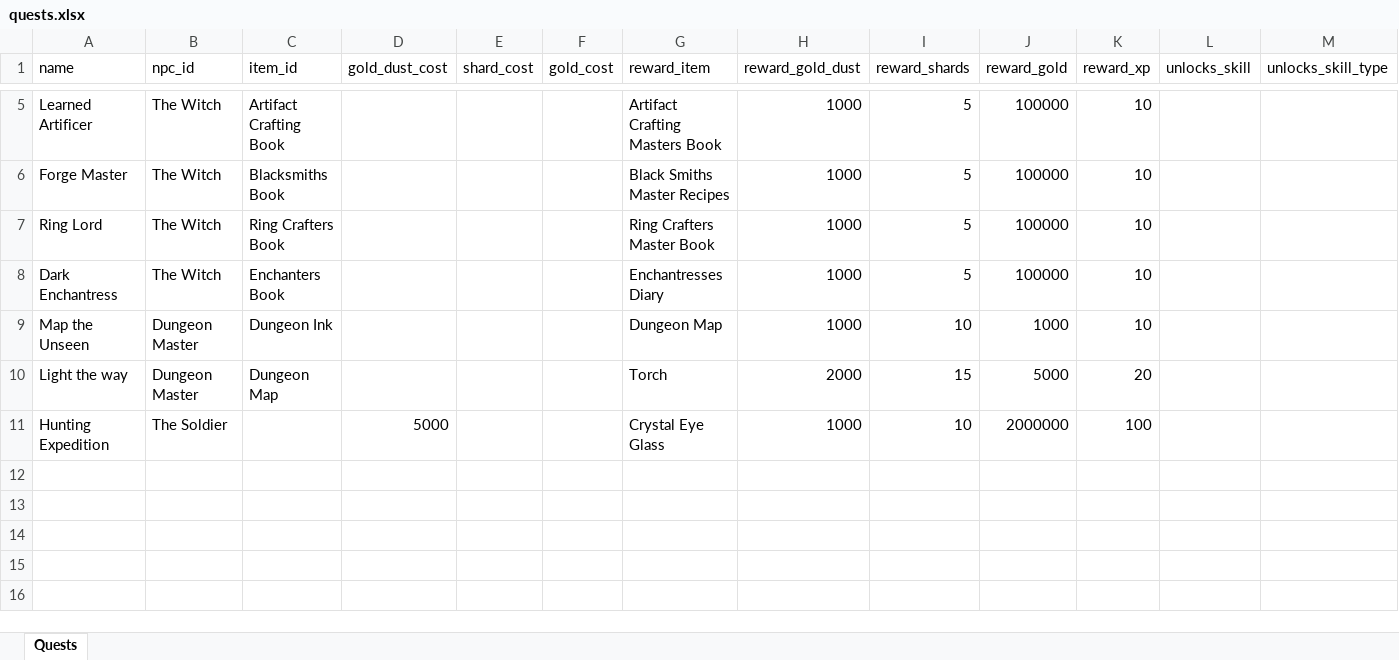
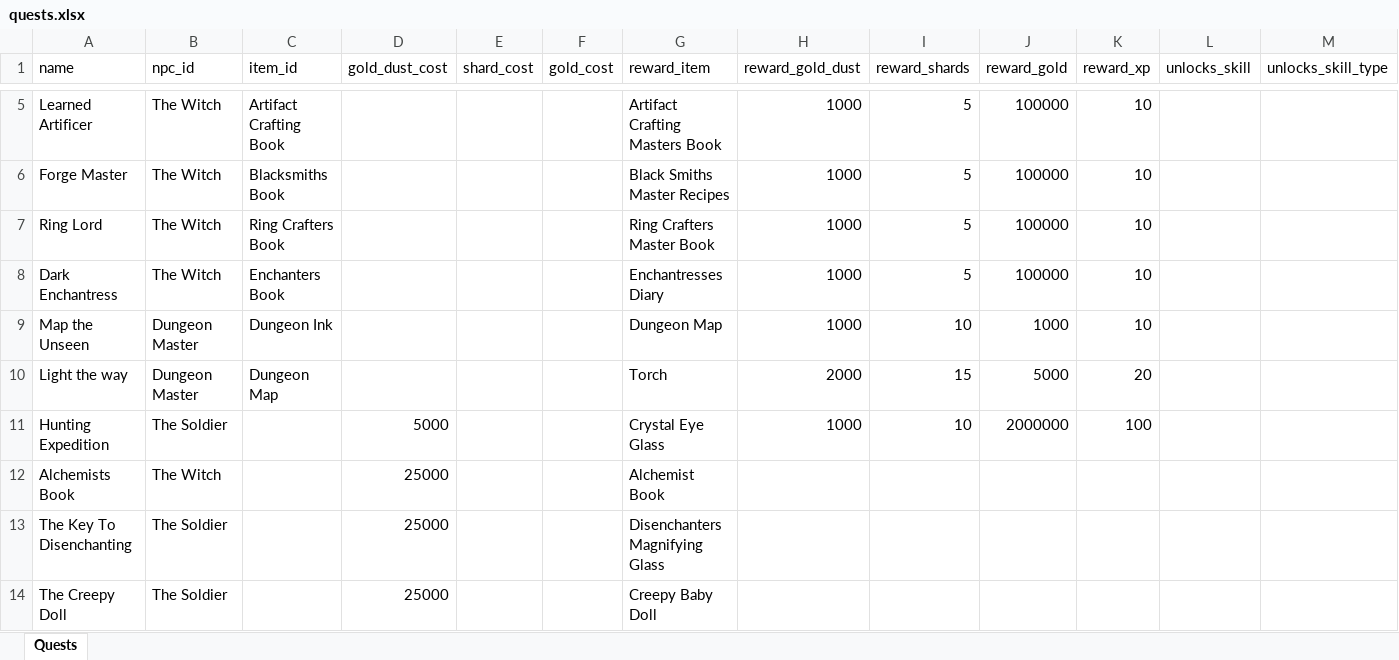
Before and after one commit to AdamKyle/flare, an Excel workbook: resources/data-imports/quests.xlsx, sheet Quests, drawn as a sheet; only a part is shown, gaps mark what is left out; values as stored, in another font and other column widths than the file's, no borders; the diff names each change by its address in the sheet, - before the commit and + after, or states it on an @@ line.

Commit message:
Updated quests

```diff
--- a/resources/data-imports/quests.xlsx (sheet Quests)
+++ b/resources/data-imports/quests.xlsx (sheet Quests)
+row 12: Alchemists Book | The Witch |  | 25000 |  |  | Alchemist Book
+row 13: The Key To Disenchanting | The Soldier |  | 25000 |  |  | Disenchanters Magnifying Glass
+row 14: The Creepy Doll | The Soldier |  | 25000 |  |  | Creepy Baby Doll
```
